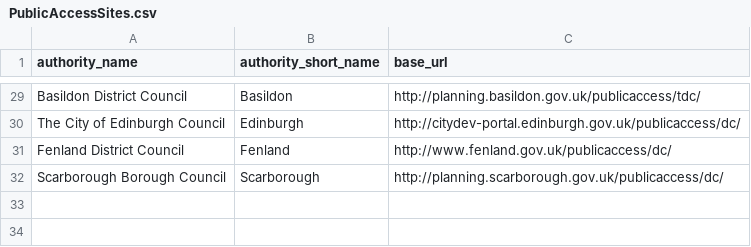
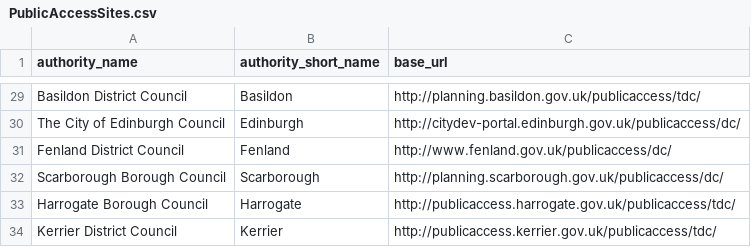
Before and after one commit to openaustralia/planningalerts, a CSV file: python_scrapers/PublicAccessSites.csv, drawn as a sheet; only a part is shown, gaps mark what is left out; the diff names each change by its address in the sheet, - before the commit and + after, or states it on an @@ line.

Commit message:
Add Kerrier and Harrogate

```diff
--- a/python_scrapers/PublicAccessSites.csv
+++ b/python_scrapers/PublicAccessSites.csv
+row 33: Harrogate Borough Council | Harrogate | http://publicaccess.harrogate.gov.uk/publicaccess/tdc/
+row 34: Kerrier District Council | Kerrier | http://publicaccess.kerrier.gov.uk/publicaccess/tdc/
```
